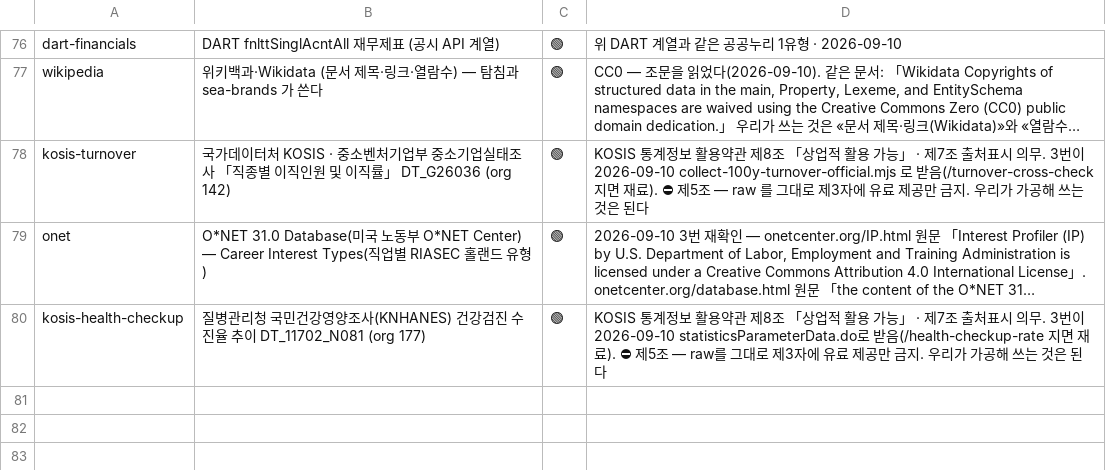
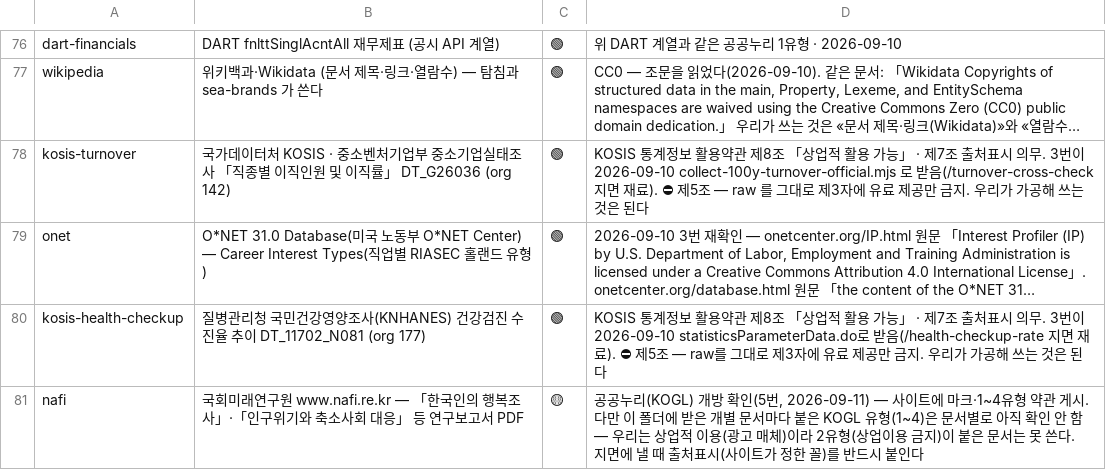
Before and after one commit to parkintaek2-gif/parkintaek2-gif.github.io, a TSV file: docs/라이선스-대장.tsv, drawn as a sheet; only a part is shown, gaps mark what is left out; long unchanged cells end in …; the diff names each change by its address in the sheet, - before the commit and + after, or states it on an @@ line.

```diff
--- a/docs/라이선스-대장.tsv
+++ b/docs/라이선스-대장.tsv
+row 81: nafi | 국회미래연구원 www.nafi.re.kr — 「한국인의 행복조사」·「인구위기와 축소사회 대응」 등 연구보고서 PDF | 🟡 | 공공누리(KOGL) 개방 확인(5번, 2026-09-11) — 사이트에 마크·1~4유형 약관 게시. 다만 이 폴더에 받은 개별 문서마다 붙은 KOGL 유형(1~4)은 문서별로 아직 확인 안 함 — 우리는 상업적 이용(광고 매체)이라 2유형(상업이용 금지)이 붙은 문서는 못 쓴다. 지면에 낼 때 출처표시(사이트가 정한 꼴)를 반드시 붙인다
```
Also changed, not shown: 7 other files.
